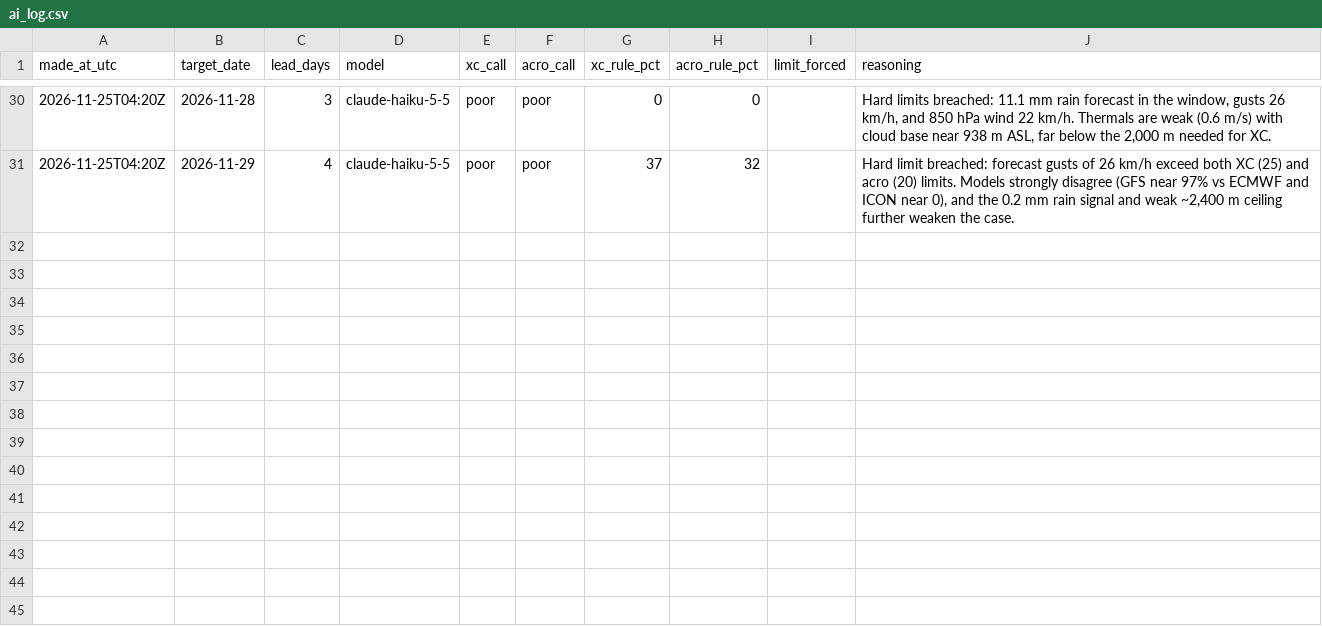
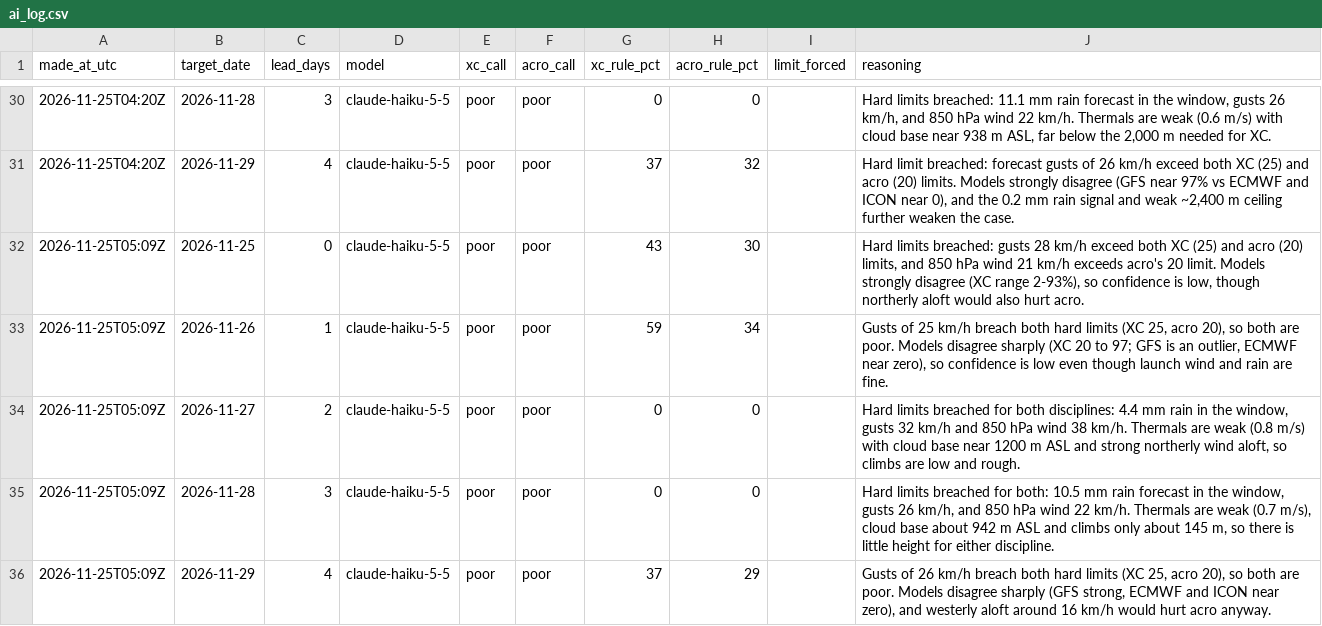
Before and after one commit to fabesgl/paragliding-forecast, a CSV file: predictions/ai_log.csv, drawn as a sheet; only a part is shown, gaps mark what is left out; the diff names each change by its address in the sheet, - before the commit and + after, or states it on an @@ line.

```diff
--- a/predictions/ai_log.csv
+++ b/predictions/ai_log.csv
+row 32: 2026-11-25T05:09Z | 2026-11-25 | 0 | claude-haiku-5-5 | poor | poor | 43 | 30 |  | Hard limits breached: gusts 28 km/h exceed both XC (25) and acro (20) limits, and 850 hPa wind 21 km/h exceeds acro's 20 limit. Models strongly disagree (XC range 2-93%), so confidence is low, though northerly aloft would also hurt acro.
+row 33: 2026-11-25T05:09Z | 2026-11-26 | 1 | claude-haiku-5-5 | poor | poor | 59 | 34 |  | Gusts of 25 km/h breach both hard limits (XC 25, acro 20), so both are poor. Models disagree sharply (XC 20 to 97; GFS is an outlier, ECMWF near zero), so confidence is low even though launch wind and rain are fine.
+row 34: 2026-11-25T05:09Z | 2026-11-27 | 2 | claude-haiku-5-5 | poor | poor | 0 | 0 |  | Hard limits breached for both disciplines: 4.4 mm rain in the window, gusts 32 km/h and 850 hPa wind 38 km/h. Thermals are weak (0.8 m/s) with cloud base near 1200 m ASL and strong northerly wind aloft, so climbs are low and rough.
+row 35: 2026-11-25T05:09Z | 2026-11-28 | 3 | claude-haiku-5-5 | poor | poor | 0 | 0 |  | Hard limits breached for both: 10.5 mm rain forecast in the window, gusts 26 km/h, and 850 hPa wind 22 km/h. Thermals are weak (0.7 m/s), cloud base about 942 m ASL and climbs only about 145 m, so there is little height for either discipline.
+row 36: 2026-11-25T05:09Z | 2026-11-29 | 4 | claude-haiku-5-5 | poor | poor | 37 | 29 |  | Gusts of 26 km/h breach both hard limits (XC 25, acro 20), so both are poor. Models disagree sharply (GFS strong, ECMWF and ICON near zero), and westerly aloft around 16 km/h would hurt acro anyway.
```
Also changed, not shown: model_runs/log.csv, observations/94889.csv, 10 other files.
